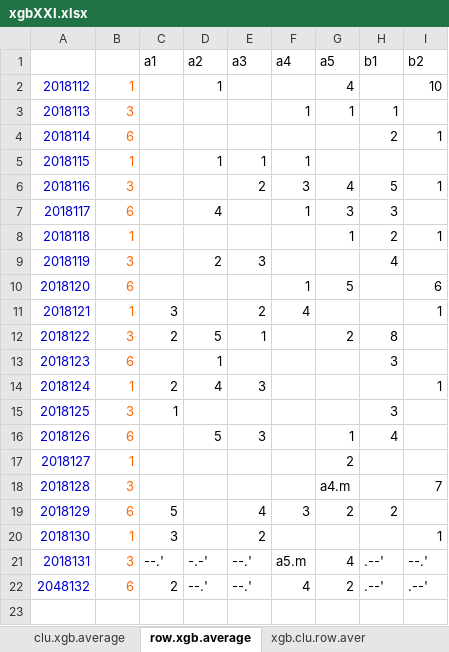
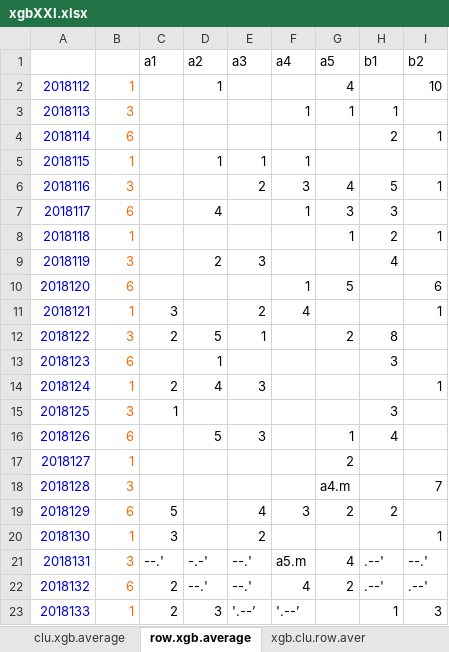
Before and after one commit to dlt-lee/dlt, an Excel workbook: xgbXXI.xlsx, sheet row.xgb.average, drawn as a sheet; values as stored, in another font and other column widths than the file's, no borders; charts and pictures not drawn; 7 other sheets too large or unreadable and not compared; the diff names each change by its address in the sheet, - before the commit and + after, or states it on an @@ line.

```diff
--- a/xgbXXI.xlsx (sheet row.xgb.average)
+++ b/xgbXXI.xlsx (sheet row.xgb.average)
@@ column A renumbered in row 22 @@
+row 23: 2018133 | 1 | 2 | 3 | '.--’ | '.--’ |  | 1 | 3
```
Also changed, not shown: sheet clu.xgb.average, 5 other files.
